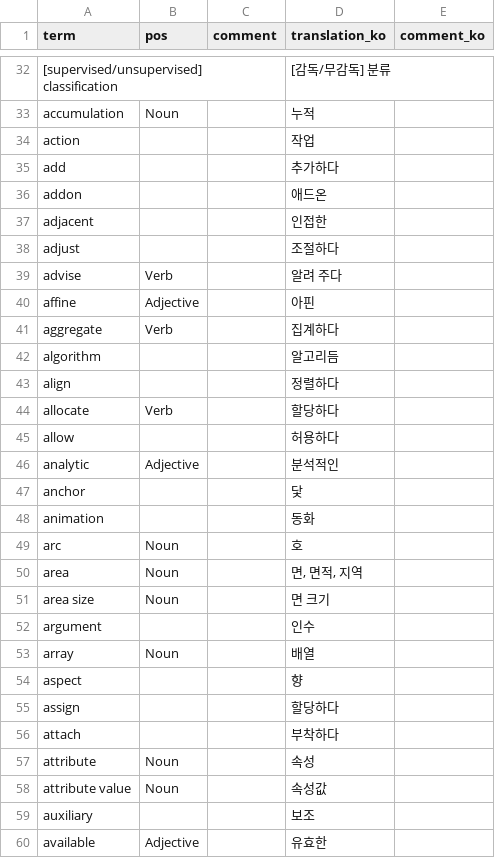
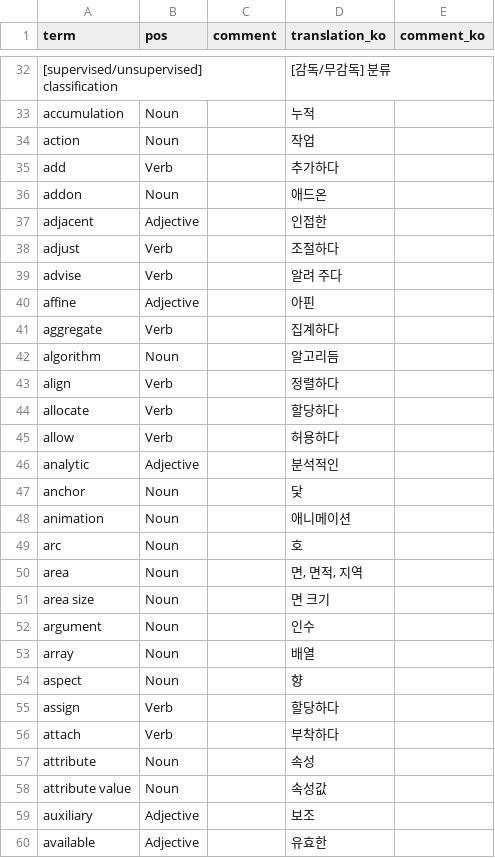
Before and after one commit to HuidaeCho/grass-ko, a CSV file: grass.csv, drawn as a sheet; only a part is shown, gaps mark what is left out; the diff covers the shown part only; the diff names each change by its address in the sheet, - before the commit and + after, or states it on an @@ line.

```diff
--- a/grass.csv
+++ b/grass.csv
-B34 (pos): (empty)
+B34 (pos): Noun
-B35 (pos): (empty)
+B35 (pos): Verb
-B36 (pos): (empty)
+B36 (pos): Noun
-B37 (pos): (empty)
+B37 (pos): Adjective
-B38 (pos): (empty)
+B38 (pos): Verb
-B42 (pos): (empty)
+B42 (pos): Noun
-B43 (pos): (empty)
+B43 (pos): Verb
-B45 (pos): (empty)
+B45 (pos): Verb
-B47:B48 (pos): (empty)
+B47:B48 (pos): Noun
-D48 (translation_ko): 동화
+D48 (translation_ko): 애니메이션
-B52 (pos): (empty)
+B52 (pos): Noun
-B54 (pos): (empty)
+B54 (pos): Noun
-B55:B56 (pos): (empty)
+B55:B56 (pos): Verb
-B59 (pos): (empty)
+B59 (pos): Adjective
```
Also changed, not shown: 37 edited cells elsewhere in this file.
